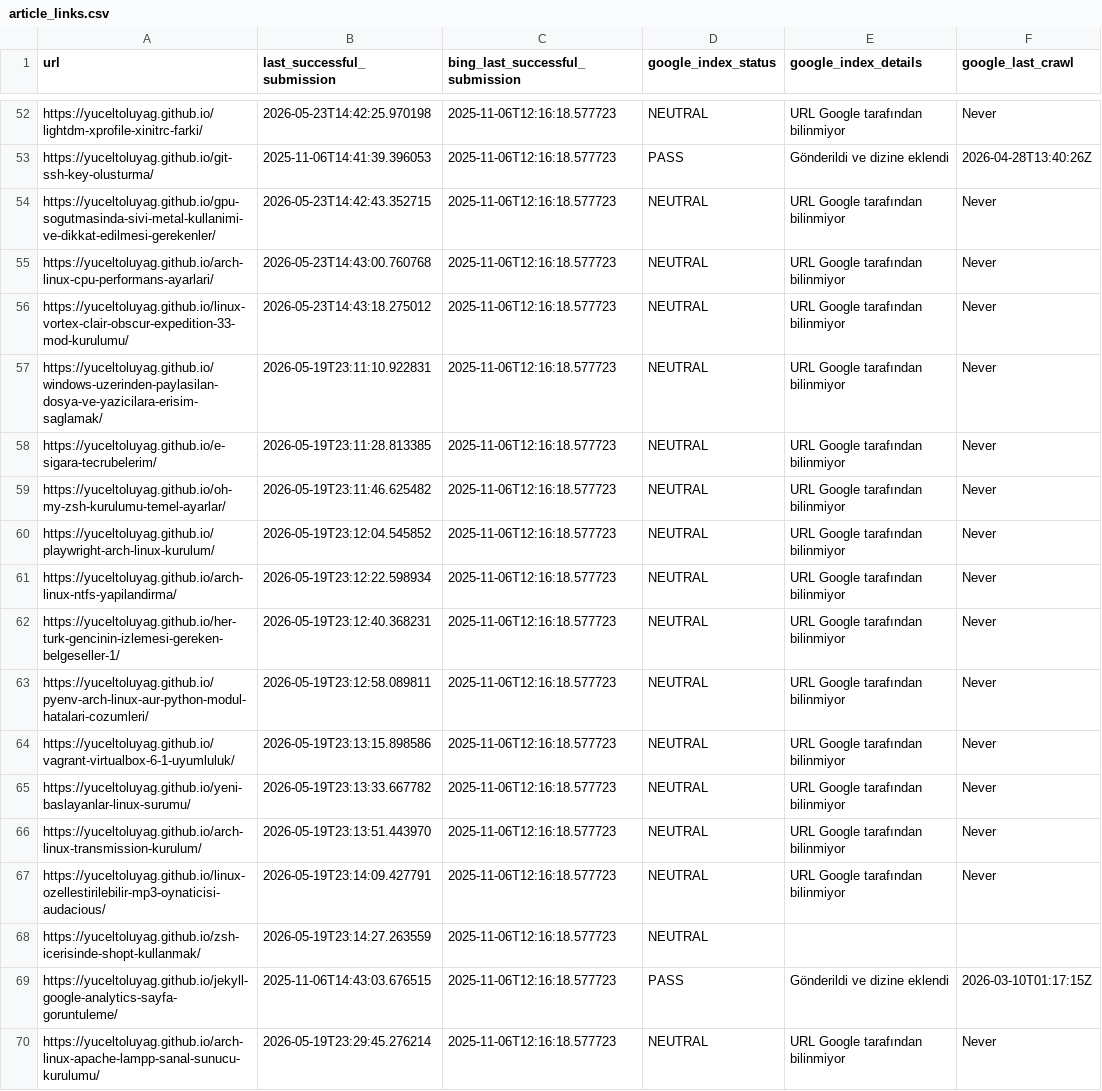
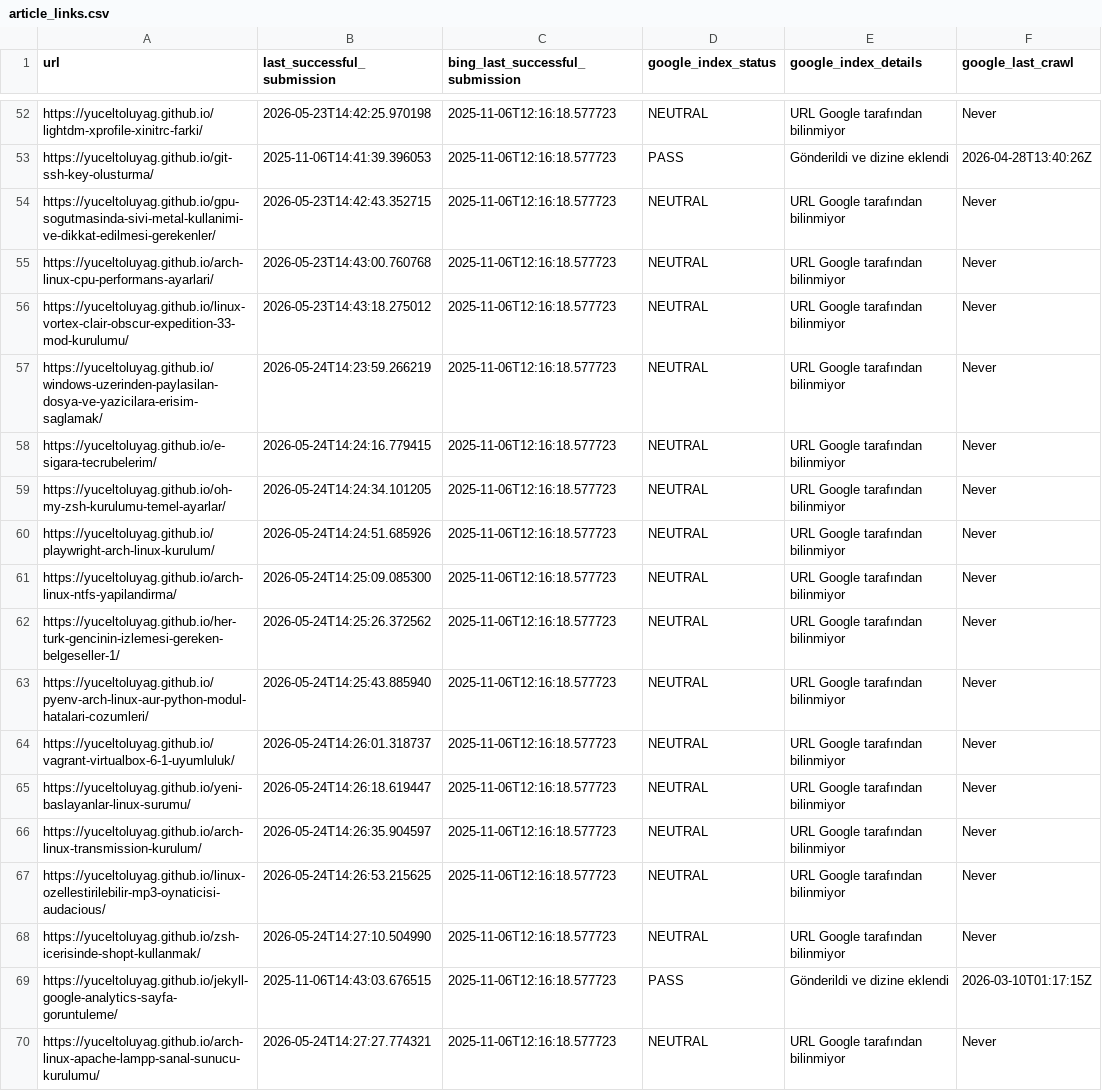
Before and after one commit to yuceltoluyag/google-indexing-tool, a CSV file: article_links.csv, drawn as a sheet; only a part is shown, gaps mark what is left out; the diff covers the shown part only.

```diff
--- a/article_links.csv
+++ b/article_links.csv
@@ -56,15 +56,15 @@ https://yuceltoluyag.github.io/arch-linux-cpu-performans-ayarlari/,2026-05-23T14
 https://yuceltoluyag.github.io/linux-vortex-clair-obscur-expedition-33-mod-kurulumu/,2026-05-23T14:43:18.275012,2025-11-06T12:16:18.577723,NEUTRAL,URL Google tarafından bilinmiyor,Never
-https://yuceltoluyag.github.io/windows-uzerinden-paylasilan-dosya-ve-yazicilara-erisim-saglamak/,2026-05-19T23:11:10.922831,2025-11-06T12:16:18.577723,NEUTRAL,URL Google tarafından bilinmiyor,Never
-https://yuceltoluyag.github.io/e-sigara-tecrubelerim/,2026-05-19T23:11:28.813385,2025-11-06T12:16:18.577723,NEUTRAL,URL Google tarafından bilinmiyor,Never
-https://yuceltoluyag.github.io/oh-my-zsh-kurulumu-temel-ayarlar/,2026-05-19T23:11:46.625482,2025-11-06T12:16:18.577723,NEUTRAL,URL Google tarafından bilinmiyor,Never
-https://yuceltoluyag.github.io/playwright-arch-linux-kurulum/,2026-05-19T23:12:04.545852,2025-11-06T12:16:18.577723,NEUTRAL,URL Google tarafından bilinmiyor,Never
-https://yuceltoluyag.github.io/arch-linux-ntfs-yapilandirma/,2026-05-19T23:12:22.598934,2025-11-06T12:16:18.577723,NEUTRAL,URL Google tarafından bilinmiyor,Never
-https://yuceltoluyag.github.io/her-turk-gencinin-izlemesi-gereken-belgeseller-1/,2026-05-19T23:12:40.368231,2025-11-06T12:16:18.577723,NEUTRAL,URL Google tarafından bilinmiyor,Never
-https://yuceltoluyag.github.io/pyenv-arch-linux-aur-python-modul-hatalari-cozumleri/,2026-05-19T23:12:58.089811,2025-11-06T12:16:18.577723,NEUTRAL,URL Google tarafından bilinmiyor,Never
-https://yuceltoluyag.github.io/vagrant-virtualbox-6-1-uyumluluk/,2026-05-19T23:13:15.898586,2025-11-06T12:16:18.577723,NEUTRAL,URL Google tarafından bilinmiyor,Never
-https://yuceltoluyag.github.io/yeni-baslayanlar-linux-surumu/,2026-05-19T23:13:33.667782,2025-11-06T12:16:18.577723,NEUTRAL,URL Google tarafından bilinmiyor,Never
-https://yuceltoluyag.github.io/arch-linux-transmission-kurulum/,2026-05-19T23:13:51.443970,2025-11-06T12:16:18.577723,NEUTRAL,URL Google tarafından bilinmiyor,Never
-https://yuceltoluyag.github.io/linux-ozellestirilebilir-mp3-oynaticisi-audacious/,2026-05-19T23:14:09.427791,2025-11-06T12:16:18.577723,NEUTRAL,URL Google tarafından bilinmiyor,Never
-https://yuceltoluyag.github.io/zsh-icerisinde-shopt-kullanmak/,2026-05-19T23:14:27.263559,2025-11-06T12:16:18.577723,NEUTRAL,,
+https://yuceltoluyag.github.io/windows-uzerinden-paylasilan-dosya-ve-yazicilara-erisim-saglamak/,2026-05-24T14:23:59.266219,2025-11-06T12:16:18.577723,NEUTRAL,URL Google tarafından bilinmiyor,Never
+https://yuceltoluyag.github.io/e-sigara-tecrubelerim/,2026-05-24T14:24:16.779415,2025-11-06T12:16:18.577723,NEUTRAL,URL Google tarafından bilinmiyor,Never
+https://yuceltoluyag.github.io/oh-my-zsh-kurulumu-temel-ayarlar/,2026-05-24T14:24:34.101205,2025-11-06T12:16:18.577723,NEUTRAL,URL Google tarafından bilinmiyor,Never
+https://yuceltoluyag.github.io/playwright-arch-linux-kurulum/,2026-05-24T14:24:51.685926,2025-11-06T12:16:18.577723,NEUTRAL,URL Google tarafından bilinmiyor,Never
+https://yuceltoluyag.github.io/arch-linux-ntfs-yapilandirma/,2026-05-24T14:25:09.085300,2025-11-06T12:16:18.577723,NEUTRAL,URL Google tarafından bilinmiyor,Never
+https://yuceltoluyag.github.io/her-turk-gencinin-izlemesi-gereken-belgeseller-1/,2026-05-24T14:25:26.372562,2025-11-06T12:16:18.577723,NEUTRAL,URL Google tarafından bilinmiyor,Never
+https://yuceltoluyag.github.io/pyenv-arch-linux-aur-python-modul-hatalari-cozumleri/,2026-05-24T14:25:43.885940,2025-11-06T12:16:18.577723,NEUTRAL,URL Google tarafından bilinmiyor,Never
+https://yuceltoluyag.github.io/vagrant-virtualbox-6-1-uyumluluk/,2026-05-24T14:26:01.318737,2025-11-06T12:16:18.577723,NEUTRAL,URL Google tarafından bilinmiyor,Never
+https://yuceltoluyag.github.io/yeni-baslayanlar-linux-surumu/,2026-05-24T14:26:18.619447,2025-11-06T12:16:18.577723,NEUTRAL,URL Google tarafından bilinmiyor,Never
+https://yuceltoluyag.github.io/arch-linux-transmission-kurulum/,2026-05-24T14:26:35.904597,2025-11-06T12:16:18.577723,NEUTRAL,URL Google tarafından bilinmiyor,Never
+https://yuceltoluyag.github.io/linux-ozellestirilebilir-mp3-oynaticisi-audacious/,2026-05-24T14:26:53.215625,2025-11-06T12:16:18.577723,NEUTRAL,URL Google tarafından bilinmiyor,Never
+https://yuceltoluyag.github.io/zsh-icerisinde-shopt-kullanmak/,2026-05-24T14:27:10.504990,2025-11-06T12:16:18.577723,NEUTRAL,URL Google tarafından bilinmiyor,Never
 https://yuceltoluyag.github.io/jekyll-google-analytics-sayfa-goruntuleme/,2025-11-06T14:43:03.676515,2025-11-06T12:16:18.577723,PASS,Gönderildi ve dizine eklendi,2026-03-10T01:17:15Z
-https://yuceltoluyag.github.io/arch-linux-apache-lampp-sanal-sunucu-kurulumu/,2026-05-19T23:29:45.276214,2025-11-06T12:16:18.577723,NEUTRAL,URL Google tarafından bilinmiyor,Never
+https://yuceltoluyag.github.io/arch-linux-apache-lampp-sanal-sunucu-kurulumu/,2026-05-24T14:27:27.774321,2025-11-06T12:16:18.577723,NEUTRAL,URL Google tarafından bilinmiyor,Never
```
Also changed, not shown: 37 edited cells elsewhere in this file.
